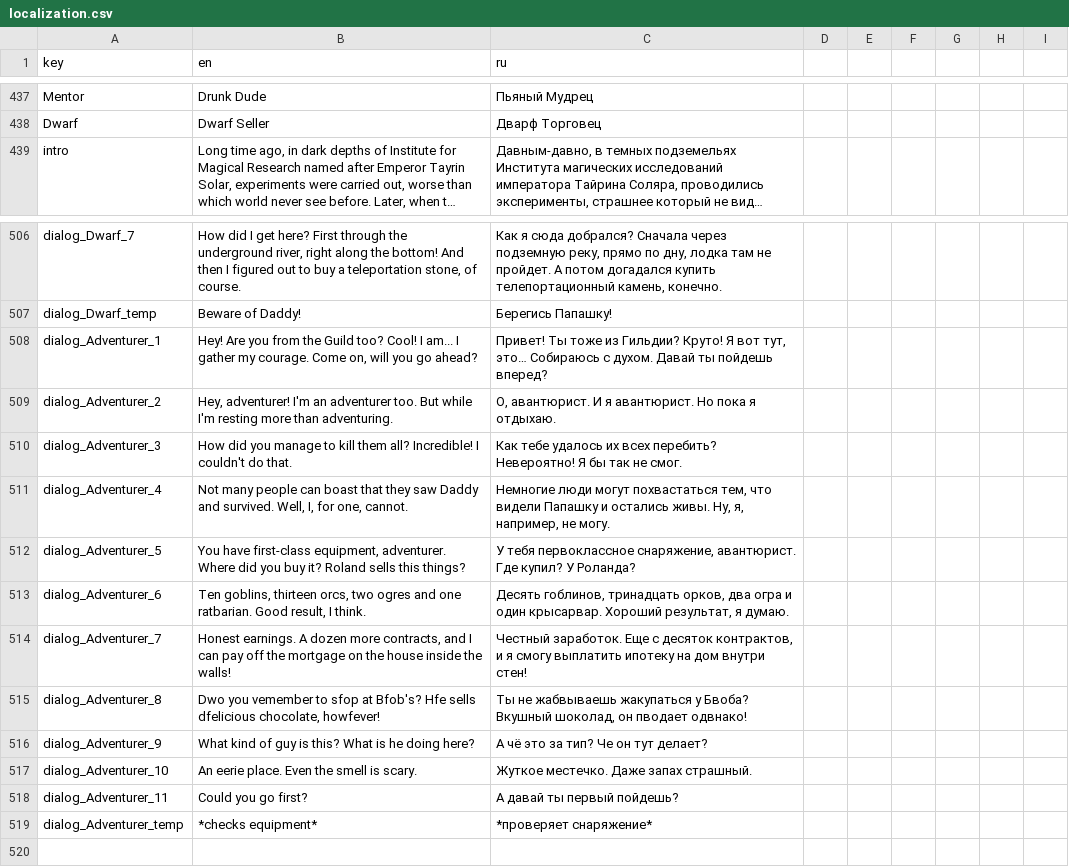
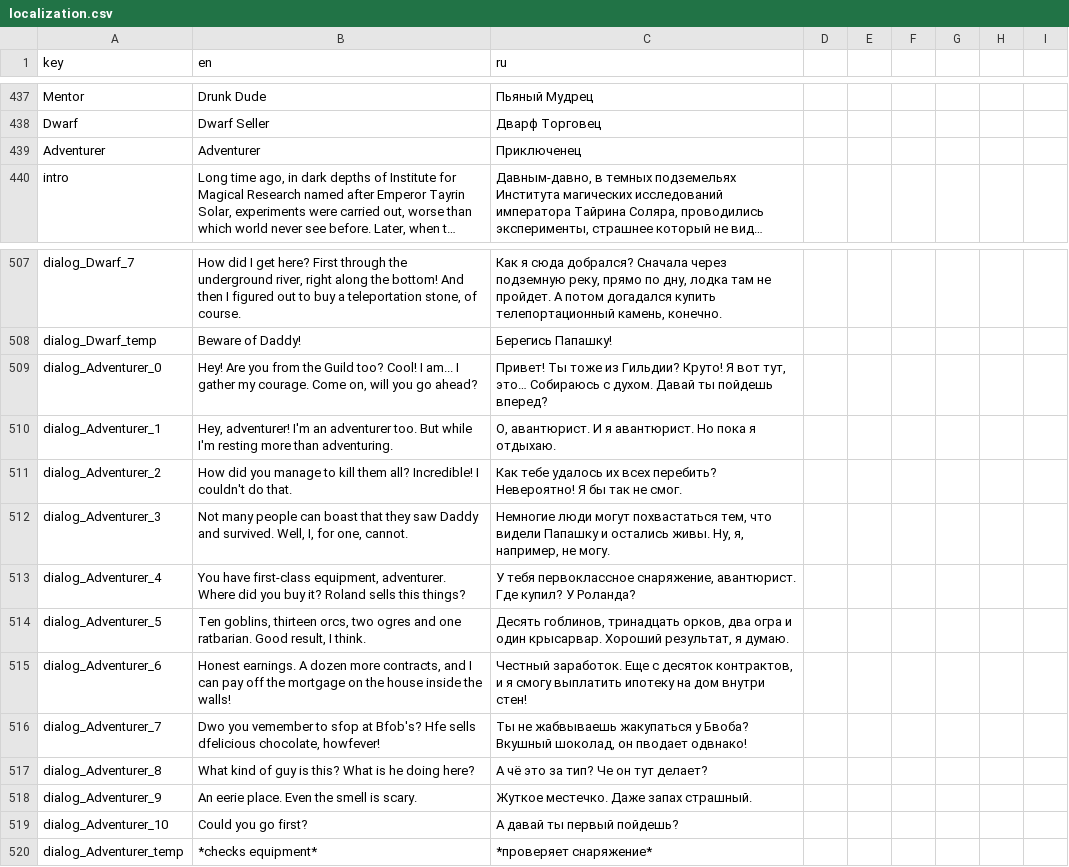
Before and after one commit to TheGreatTeaParty/RogueUltimate, a CSV file: Assets/Resources/localization.csv, drawn as a sheet; only a part is shown, gaps mark what is left out; long unchanged cells end in …; removed rows and columns are numbered as before the commit, all else as after; the diff names each change by its address in the sheet, - before the commit and + after, or states it on an @@ line.

Commit message:
HOTFIX
- To fix: Enemy AI
- Localization missing last digit

```diff
--- a/Assets/Resources/localization.csv
+++ b/Assets/Resources/localization.csv
+row 439: Adventurer | Adventurer | Приключенец
+row 509: dialog_Adventurer_0 | Hey! Are you from the Guild too? Cool! I am... I gather my courage. Come on, will you go ahead? | Привет! Ты тоже из Гильдии? Круто! Я вот тут, это… Собираюсь с духом. Давай ты пойдешь вперед?
-B510 (en): Hey! Are you from the Guild too? Cool! I am... I gather my courage. Come on, will you go ahead?
+B510 (en): Hey, adventurer! I'm an adventurer too. But while I'm resting more than adventuring.
-C510 (ru): Привет! Ты тоже из Гильдии? Круто! Я вот тут, это… Собираюсь с духом. Давай ты пойдешь вперед?
+C510 (ru): О, авантюрист. И я авантюрист. Но пока я отдыхаю.
-B511 (en): Hey, adventurer! I'm an adventurer too. But while I'm resting more than adventuring.
+B511 (en): How did you manage to kill them all? Incredible! I couldn't do that.
-C511 (ru): О, авантюрист. И я авантюрист. Но пока я отдыхаю.
+C511 (ru): Как тебе удалось их всех перебить? Невероятно! Я бы так не смог.
-B512 (en): How did you manage to kill them all? Incredible! I couldn't do that.
+B512 (en): Not many people can boast that they saw Daddy and survived. Well, I, for one, cannot.
-C512 (ru): Как тебе удалось их всех перебить? Невероятно! Я бы так не смог.
+C512 (ru): Немногие люди могут похвастаться тем, что видели Папашку и остались живы. Ну, я, например, не могу.
-B513 (en): Not many people can boast that they saw Daddy and survived. Well, I, for one, cannot.
+B513 (en): You have first-class equipment, adventurer. Where did you buy it? Roland sells this things?
-C513 (ru): Немногие люди могут похвастаться тем, что видели Папашку и остались живы. Ну, я, например, не могу.
+C513 (ru): У тебя первоклассное снаряжение, авантюрист. Где купил? У Роланда?
-B514 (en): You have first-class equipment, adventurer. Where did you buy it? Roland sells this things?
+B514 (en): Ten goblins, thirteen orcs, two ogres and one ratbarian. Good result, I think.
-C514 (ru): У тебя первоклассное снаряжение, авантюрист. Где купил? У Роланда?
+C514 (ru): Десять гоблинов, тринадцать орков, два огра и один крысарвар. Хороший результат, я думаю.
-B515 (en): Ten goblins, thirteen orcs, two ogres and one ratbarian. Good result, I think.
+B515 (en): Honest earnings. A dozen more contracts, and I can pay off the mortgage on the house inside the walls!
-C515 (ru): Десять гоблинов, тринадцать орков, два огра и один крысарвар. Хороший результат, я думаю.
+C515 (ru): Честный заработок. Еще с десяток контрактов, и я смогу выплатить ипотеку на дом внутри стен!
-B516 (en): Honest earnings. A dozen more contracts, and I can pay off the mortgage on the house inside the walls!
+B516 (en): Dwo you vemember to sfop at Bfob's? Hfe sells dfelicious chocolate, howfever!
-C516 (ru): Честный заработок. Еще с десяток контрактов, и я смогу выплатить ипотеку на дом внутри стен!
+C516 (ru): Ты не жабвываешь жакупаться у Бвоба? Вкушный шоколад, он пводает одвнако!
-B517 (en): Dwo you vemember to sfop at Bfob's? Hfe sells dfelicious chocolate, howfever!
+B517 (en): What kind of guy is this? What is he doing here?
-C517 (ru): Ты не жабвываешь жакупаться у Бвоба? Вкушный шоколад, он пводает одвнако!
+C517 (ru): А чё это за тип? Че он тут делает?
-B518 (en): What kind of guy is this? What is he doing here?
+B518 (en): An eerie place. Even the smell is scary.
-C518 (ru): А чё это за тип? Че он тут делает?
+C518 (ru): Жуткое местечко. Даже запах страшный.
-row 517: dialog_Adventurer_10 | An eerie place. Even the smell is scary. | Жуткое местечко. Даже запах страшный.
-A519 (key): dialog_Adventurer_11
+A519 (key): dialog_Adventurer_10
```
Also changed, not shown: 12 other files.
